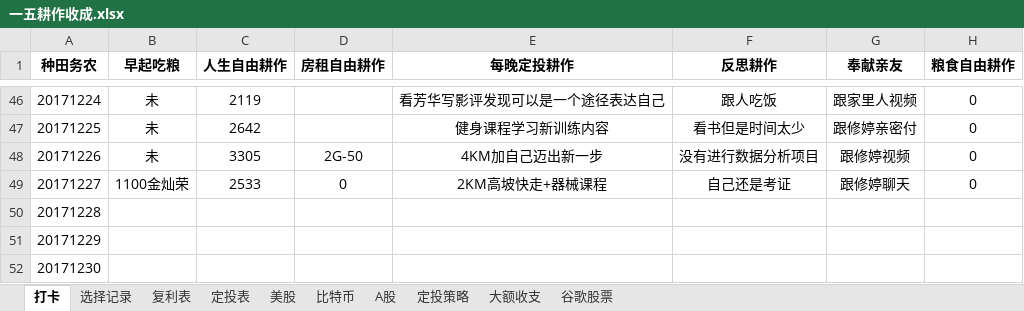
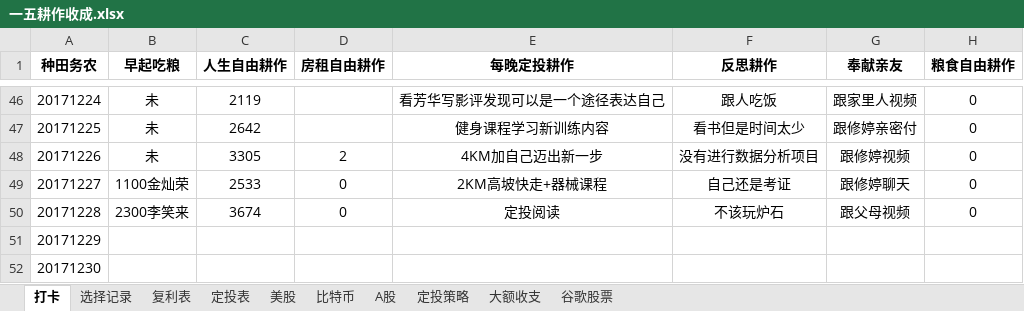
Before and after one commit to HanYouyang/GrowUp2017, an Excel workbook: 一五耕作收成.xlsx, sheet 打卡, drawn as a sheet; only a part is shown, gaps mark what is left out; values as stored, in another font and other column widths than the file's, no borders; the diff names each change by its address in the sheet, - before the commit and + after, or states it on an @@ line.

```diff
--- a/一五耕作收成.xlsx (sheet 打卡)
+++ b/一五耕作收成.xlsx (sheet 打卡)
-D48 (房租自由耕作): 2G-50
+D48 (房租自由耕作): 2
-B50 (早起吃粮): (empty)
+B50 (早起吃粮): 2300李笑来
-C50 (人生自由耕作): (empty)
+C50 (人生自由耕作): 3674
-D50 (房租自由耕作): (empty)
+D50 (房租自由耕作): 0
-E50 (每晚定投耕作): (empty)
+E50 (每晚定投耕作): 定投阅读
-F50 (反思耕作): (empty)
+F50 (反思耕作): 不该玩炉石
-G50 (奉献亲友): (empty)
+G50 (奉献亲友): 跟父母视频
-H50 (粮食自由耕作): (empty)
+H50 (粮食自由耕作): 0
```
Also changed, not shown: 18 other files.
